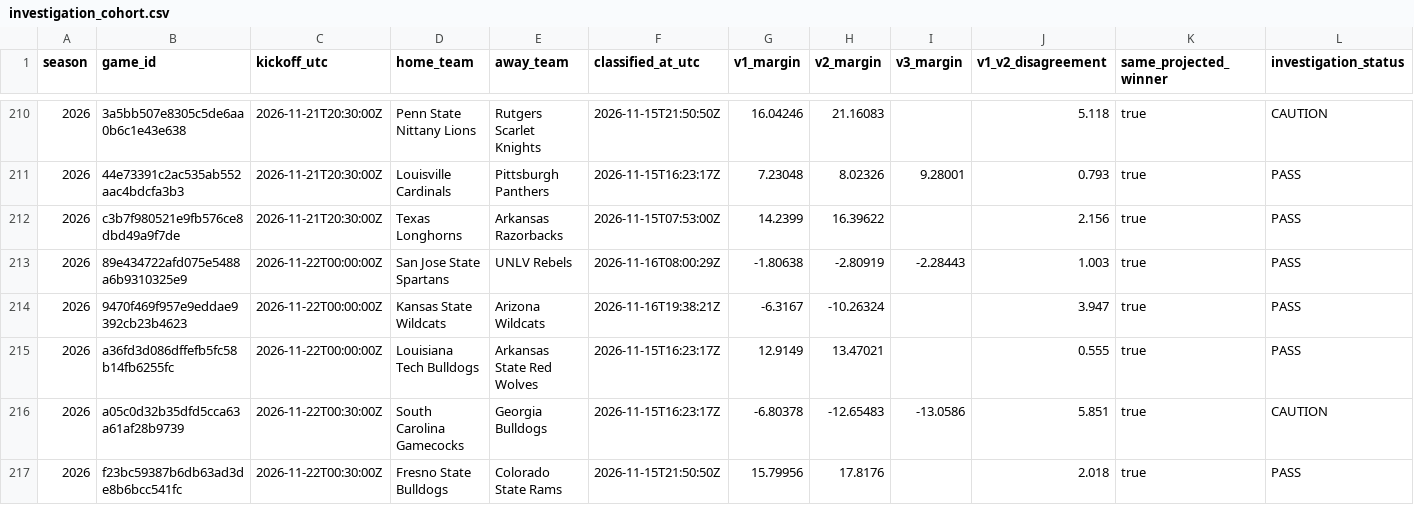
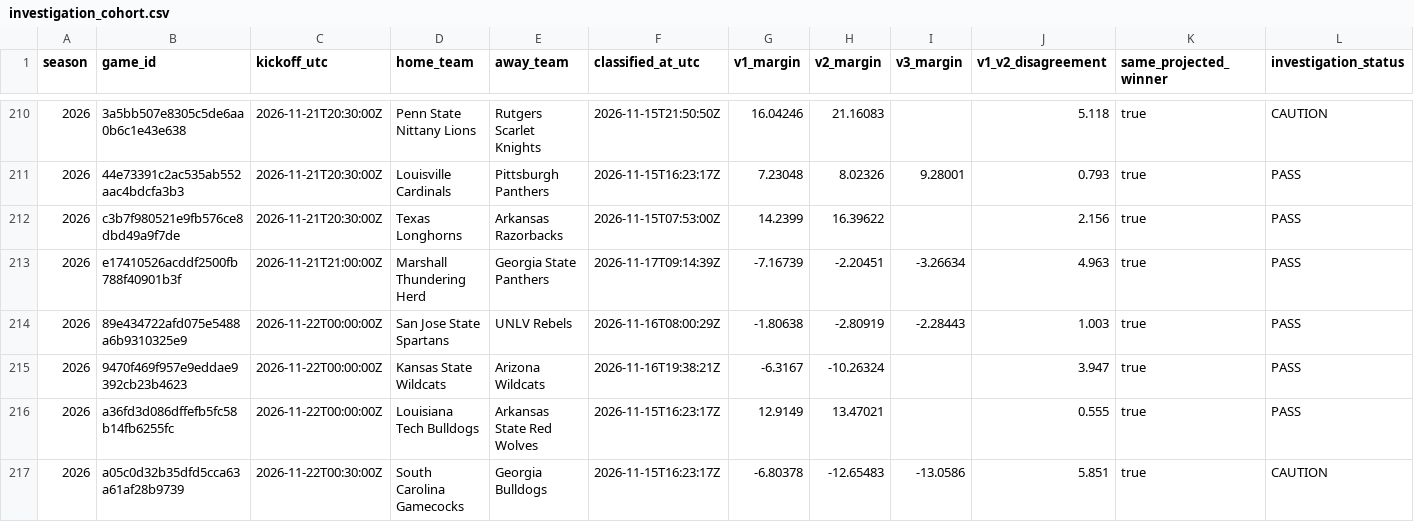
Before and after one commit to JarzCFB/codi-cfb-dashboard, a CSV file: prospective/investigation_cohort.csv, drawn as a sheet; only a part is shown, gaps mark what is left out; the shorter side is filled out with more unchanged rows; rows hold the shown columns only; the diff names each change by its address in the sheet, - before the commit and + after, or states it on an @@ line.

```diff
--- a/prospective/investigation_cohort.csv
+++ b/prospective/investigation_cohort.csv
+row 213: 2026 | e17410526acddf2500fb788f40901b3f | 2026-11-21T21:00:00Z | Marshall Thundering Herd | Georgia State Panthers | 2026-11-17T09:14:39Z | -7.16739 | -2.20451 | -3.26634 | 4.963 | true | PASS
```
Also changed, not shown: 2 other files.
